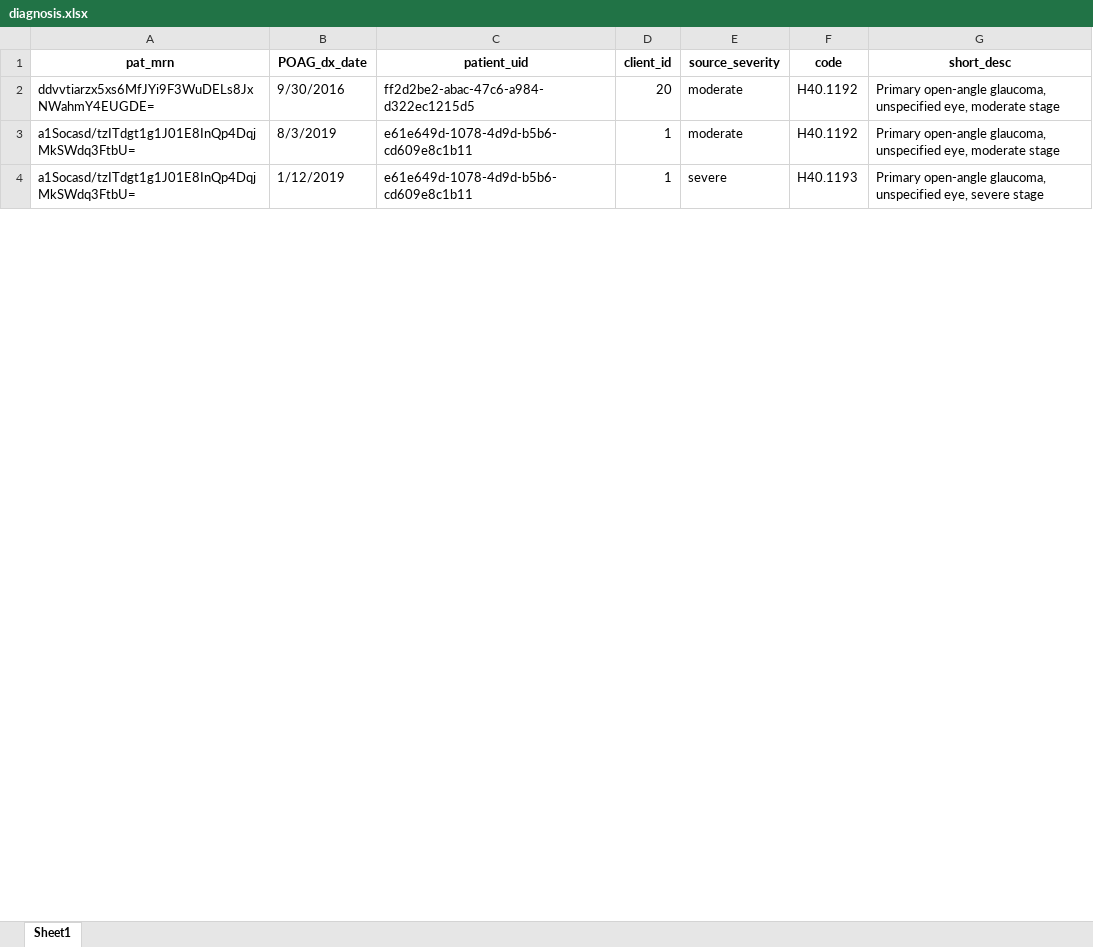
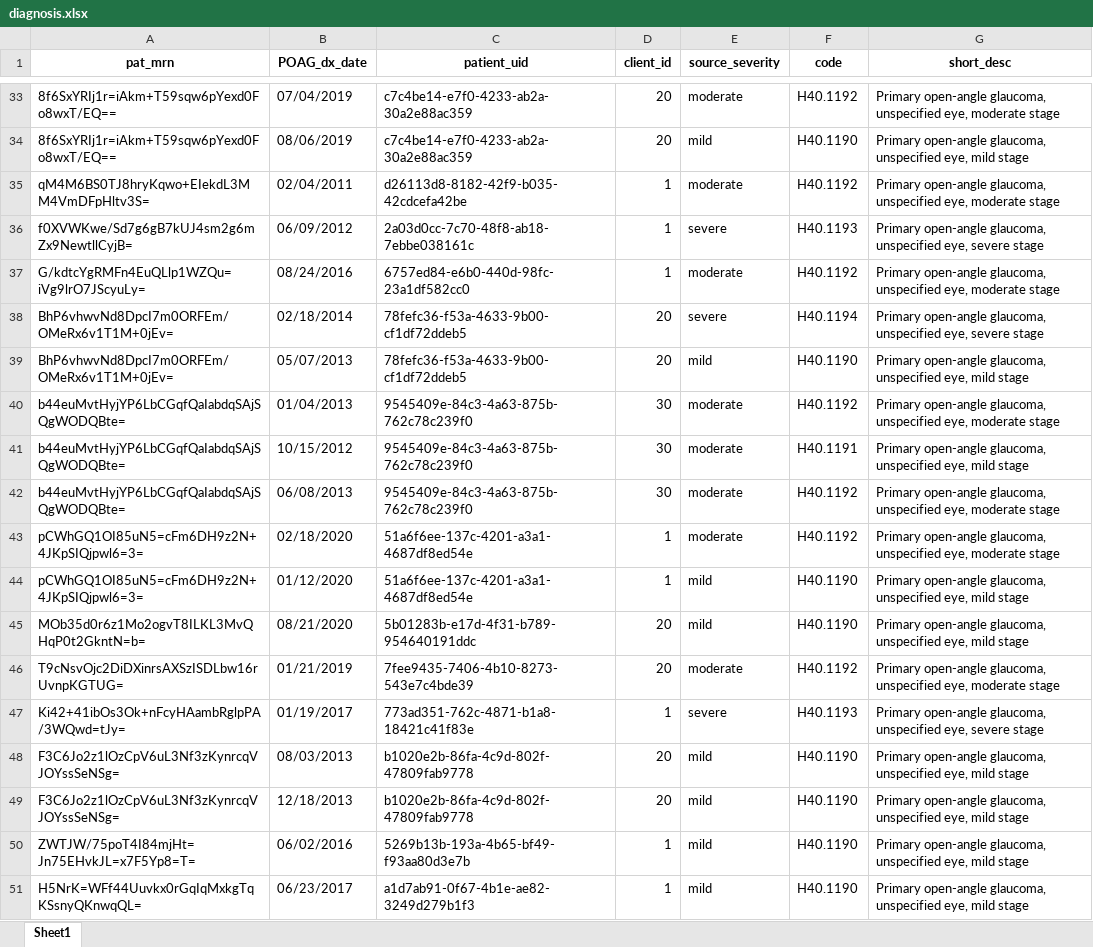
Before and after one commit to yash-lahoti/source-processing-scripts, an Excel workbook: sample_data/diagnosis.xlsx, sheet Sheet1, drawn as a sheet; only a part is shown, gaps mark what is left out; values as stored, in another font and other column widths than the file's, no borders; addresses are those after the commit; the diff covers the shown part only; the diff names each change by its address in the sheet, - before the commit and + after, or states it on an @@ line.

```diff
--- a/sample_data/diagnosis.xlsx (sheet Sheet1)
+++ b/sample_data/diagnosis.xlsx (sheet Sheet1)
-A33 (pat_mrn): ddvvtiarzx5xs6MfJYi9F3WuDELs8JxNWahmY4EUGDE=
+A33 (pat_mrn): 8f6SxYRIj1r=iAkm+T59sqw6pYexd0Fo8wxT/EQ==
-B33 (POAG_dx_date): 9/30/2016
+B33 (POAG_dx_date): 07/04/2019
-C33 (patient_uid): ff2d2be2-abac-47c6-a984-d322ec1215d5
+C33 (patient_uid): c7c4be14-e7f0-4233-ab2a-30a2e88ac359
+row 34: 8f6SxYRIj1r=iAkm+T59sqw6pYexd0Fo8wxT/EQ== | 08/06/2019 | c7c4be14-e7f0-4233-ab2a-30a2e88ac359 | 20 | mild | H40.1190 | Primary open-angle glaucoma, unspecified eye, mild stage
+row 35: qM4M6BS0TJ8hryKqwo+EIekdL3MM4VmDFpHltv3S= | 02/04/2011 | d26113d8-8182-42f9-b035-42cdcefa42be | 1 | moderate | H40.1192 | Primary open-angle glaucoma, unspecified eye, moderate stage
+row 36: f0XVWKwe/Sd7g6gB7kUJ4sm2g6mZx9NewtllCyjB= | 06/09/2012 | 2a03d0cc-7c70-48f8-ab18-7ebbe038161c | 1 | severe | H40.1193 | Primary open-angle glaucoma, unspecified eye, severe stage
-A37 (pat_mrn): a1Socasd/tzITdgt1g1J01E8InQp4DqjMkSWdq3FtbU=
+A37 (pat_mrn): G/kdtcYgRMFn4EuQLlp1WZQu=iVg9lrO7JScyuLy=
-B37 (POAG_dx_date): 8/3/2019
+B37 (POAG_dx_date): 08/24/2016
-C37 (patient_uid): e61e649d-1078-4d9d-b5b6-cd609e8c1b11
+C37 (patient_uid): 6757ed84-e6b0-440d-98fc-23a1df582cc0
+row 38: BhP6vhwvNd8DpcI7m0ORFEm/OMeRx6v1T1M+0jEv= | 02/18/2014 | 78fefc36-f53a-4633-9b00-cf1df72ddeb5 | 20 | severe | H40.1194 | Primary open-angle glaucoma, unspecified eye, severe stage
+row 39: BhP6vhwvNd8DpcI7m0ORFEm/OMeRx6v1T1M+0jEv= | 05/07/2013 | 78fefc36-f53a-4633-9b00-cf1df72ddeb5 | 20 | mild | H40.1190 | Primary open-angle glaucoma, unspecified eye, mild stage
+row 40: b44euMvtHyjYP6LbCGqfQaIabdqSAjSQgWODQBte= | 01/04/2013 | 9545409e-84c3-4a63-875b-762c78c239f0 | 30 | moderate | H40.1192 | Primary open-angle glaucoma, unspecified eye, moderate stage
+row 41: b44euMvtHyjYP6LbCGqfQaIabdqSAjSQgWODQBte= | 10/15/2012 | 9545409e-84c3-4a63-875b-762c78c239f0 | 30 | moderate | H40.1191 | Primary open-angle glaucoma, unspecified eye, mild stage
+row 42: b44euMvtHyjYP6LbCGqfQaIabdqSAjSQgWODQBte= | 06/08/2013 | 9545409e-84c3-4a63-875b-762c78c239f0 | 30 | moderate | H40.1192 | Primary open-angle glaucoma, unspecified eye, moderate stage
+row 43: pCWhGQ1OI85uN5=cFm6DH9z2N+4JKpSIQjpwl6=3= | 02/18/2020 | 51a6f6ee-137c-4201-a3a1-4687df8ed54e | 1 | moderate | H40.1192 | Primary open-angle glaucoma, unspecified eye, moderate stage
+row 44: pCWhGQ1OI85uN5=cFm6DH9z2N+4JKpSIQjpwl6=3= | 01/12/2020 | 51a6f6ee-137c-4201-a3a1-4687df8ed54e | 1 | mild | H40.1190 | Primary open-angle glaucoma, unspecified eye, mild stage
+row 45: MOb35d0r6z1Mo2ogvT8ILKL3MvQHqP0t2GkntN=b= | 08/21/2020 | 5b01283b-e17d-4f31-b789-954640191ddc | 20 | mild | H40.1190 | Primary open-angle glaucoma, unspecified eye, mild stage
+row 46: T9cNsvOjc2DiDXinrsAXSzISDLbw16rUvnpKGTUG= | 01/21/2019 | 7fee9435-7406-4b10-8273-543e7c4bde39 | 20 | moderate | H40.1192 | Primary open-angle glaucoma, unspecified eye, moderate stage
-A47 (pat_mrn): a1Socasd/tzITdgt1g1J01E8InQp4DqjMkSWdq3FtbU=
+A47 (pat_mrn): Ki42+41ibOs3Ok+nFcyHAambRglpPA/3WQwd=tJy=
-B47 (POAG_dx_date): 1/12/2019
+B47 (POAG_dx_date): 01/19/2017
-C47 (patient_uid): e61e649d-1078-4d9d-b5b6-cd609e8c1b11
+C47 (patient_uid): 773ad351-762c-4871-b1a8-18421c41f83e
+row 48: F3C6Jo2z1lOzCpV6uL3Nf3zKynrcqVJOYssSeNSg= | 08/03/2013 | b1020e2b-86fa-4c9d-802f-47809fab9778 | 20 | mild | H40.1190 | Primary open-angle glaucoma, unspecified eye, mild stage
+row 49: F3C6Jo2z1lOzCpV6uL3Nf3zKynrcqVJOYssSeNSg= | 12/18/2013 | b1020e2b-86fa-4c9d-802f-47809fab9778 | 20 | mild | H40.1190 | Primary open-angle glaucoma, unspecified eye, mild stage
+row 50: ZWTJW/75poT4I84mjHt=Jn75EHvkJL=x7F5Yp8=T= | 06/02/2016 | 5269b13b-193a-4b65-bf49-f93aa80d3e7b | 1 | mild | H40.1190 | Primary open-angle glaucoma, unspecified eye, mild stage
+row 51: H5NrK=WFf44Uuvkx0rGqIqMxkgTqKSsnyQKnwqQL= | 06/23/2017 | a1d7ab91-0f67-4b1e-ae82-3249d279b1f3 | 1 | mild | H40.1190 | Primary open-angle glaucoma, unspecified eye, mild stage
```
Also changed, not shown: 50 added rows and 3 edited cells elsewhere in this sheet, sample_data/cohort.xlsx, sample_data/enc.xlsx, 17 other files.
